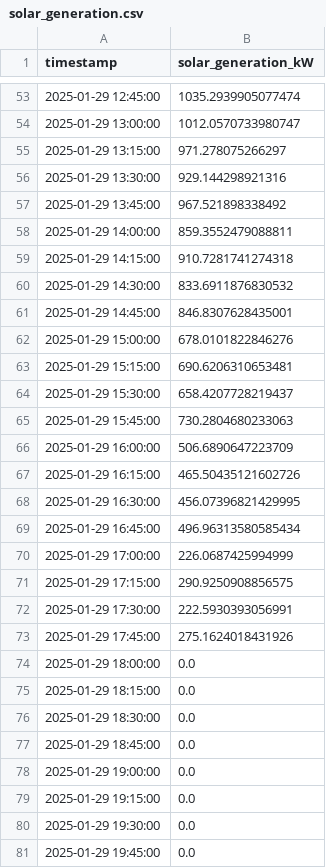
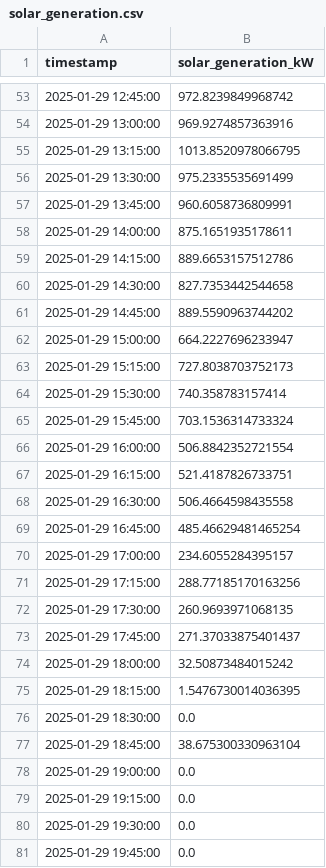
Before and after one commit to tinegachris/bytes-to-watts-webinar, a CSV file: scripts/demo_project/data/solar_generation.csv, drawn as a sheet; only a part is shown, gaps mark what is left out; the diff covers the shown part only.

Commit message:
Update battery status and solar generation data with revised values

```diff
--- a/scripts/demo_project/data/solar_generation.csv
+++ b/scripts/demo_project/data/solar_generation.csv
@@ -53,26 +53,26 @@ timestamp,solar_generation_kW
-2025-01-29 12:45:00,1035.2939905077474
-2025-01-29 13:00:00,1012.0570733980747
-2025-01-29 13:15:00,971.278075266297
-2025-01-29 13:30:00,929.144298921316
-2025-01-29 13:45:00,967.521898338492
-2025-01-29 14:00:00,859.3552479088811
-2025-01-29 14:15:00,910.7281741274318
-2025-01-29 14:30:00,833.6911876830532
-2025-01-29 14:45:00,846.8307628435001
-2025-01-29 15:00:00,678.0101822846276
-2025-01-29 15:15:00,690.6206310653481
-2025-01-29 15:30:00,658.4207728219437
-2025-01-29 15:45:00,730.2804680233063
-2025-01-29 16:00:00,506.6890647223709
-2025-01-29 16:15:00,465.50435121602726
-2025-01-29 16:30:00,456.07396821429995
-2025-01-29 16:45:00,496.96313580585434
-2025-01-29 17:00:00,226.0687425994999
-2025-01-29 17:15:00,290.9250908856575
-2025-01-29 17:30:00,222.5930393056991
-2025-01-29 17:45:00,275.1624018431926
-2025-01-29 18:00:00,0.0
-2025-01-29 18:15:00,0.0
+2025-01-29 12:45:00,972.8239849968742
+2025-01-29 13:00:00,969.9274857363916
+2025-01-29 13:15:00,1013.8520978066795
+2025-01-29 13:30:00,975.2335535691499
+2025-01-29 13:45:00,960.6058736809991
+2025-01-29 14:00:00,875.1651935178611
+2025-01-29 14:15:00,889.6653157512786
+2025-01-29 14:30:00,827.7353442544658
+2025-01-29 14:45:00,889.5590963744202
+2025-01-29 15:00:00,664.2227696233947
+2025-01-29 15:15:00,727.8038703752173
+2025-01-29 15:30:00,740.358783157414
+2025-01-29 15:45:00,703.1536314733324
+2025-01-29 16:00:00,506.8842352721554
+2025-01-29 16:15:00,521.4187826733751
+2025-01-29 16:30:00,506.4664598435558
+2025-01-29 16:45:00,485.46629481465254
+2025-01-29 17:00:00,234.6055284395157
+2025-01-29 17:15:00,288.77185170163256
+2025-01-29 17:30:00,260.9693971068135
+2025-01-29 17:45:00,271.37033875401437
+2025-01-29 18:00:00,32.50873484015242
+2025-01-29 18:15:00,1.5476730014036395
 2025-01-29 18:30:00,0.0
-2025-01-29 18:45:00,0.0
+2025-01-29 18:45:00,38.675300330963104
 2025-01-29 19:00:00,0.0
```
Also changed, not shown: 26 edited cells elsewhere in this file, scripts/demo_project/data/battery_status.csv, scripts/demo_project/data/energy_consumption.csv.
